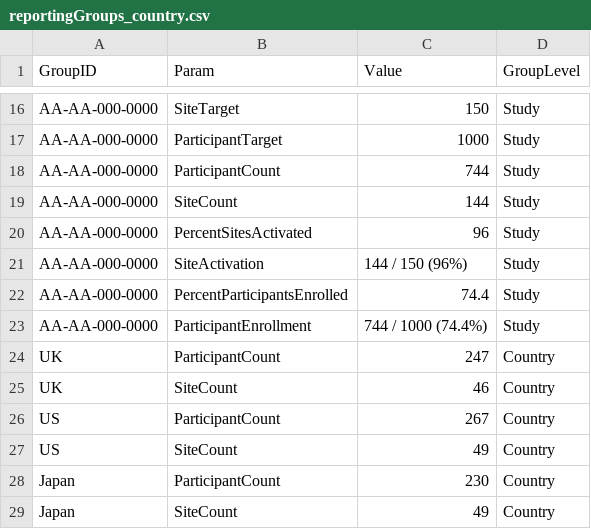
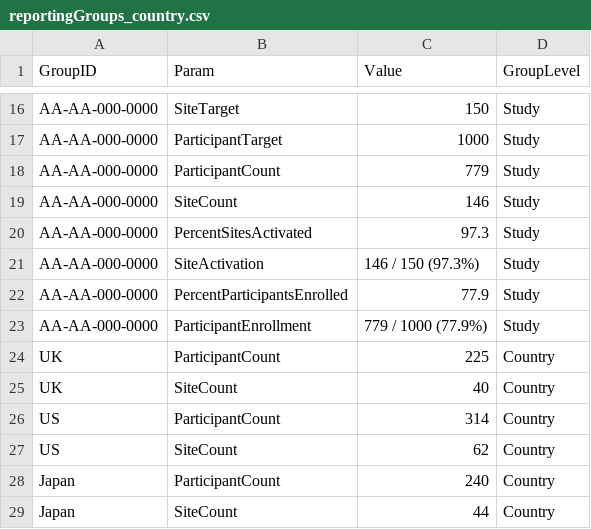
Before and after one commit to Gilead-BioStats/gsm.core, a CSV file: data-raw/reportingGroups_country.csv, drawn as a sheet; only a part is shown, gaps mark what is left out.

```diff
--- a/data-raw/reportingGroups_country.csv
+++ b/data-raw/reportingGroups_country.csv
@@ -17,13 +17,13 @@
 "AA-AA-000-0000","ParticipantTarget","1000","Study"
-"AA-AA-000-0000","ParticipantCount","744","Study"
-"AA-AA-000-0000","SiteCount","144","Study"
-"AA-AA-000-0000","PercentSitesActivated","96","Study"
-"AA-AA-000-0000","SiteActivation","144 / 150 (96%)","Study"
-"AA-AA-000-0000","PercentParticipantsEnrolled","74.4","Study"
-"AA-AA-000-0000","ParticipantEnrollment","744 / 1000 (74.4%)","Study"
-"UK","ParticipantCount","247","Country"
-"UK","SiteCount","46","Country"
-"US","ParticipantCount","267","Country"
-"US","SiteCount","49","Country"
-"Japan","ParticipantCount","230","Country"
-"Japan","SiteCount","49","Country"
+"AA-AA-000-0000","ParticipantCount","779","Study"
+"AA-AA-000-0000","SiteCount","146","Study"
+"AA-AA-000-0000","PercentSitesActivated","97.3","Study"
+"AA-AA-000-0000","SiteActivation","146 / 150 (97.3%)","Study"
+"AA-AA-000-0000","PercentParticipantsEnrolled","77.9","Study"
+"AA-AA-000-0000","ParticipantEnrollment","779 / 1000 (77.9%)","Study"
+"UK","ParticipantCount","225","Country"
+"UK","SiteCount","40","Country"
+"US","ParticipantCount","314","Country"
+"US","SiteCount","62","Country"
+"Japan","ParticipantCount","240","Country"
+"Japan","SiteCount","44","Country"
```
Also changed, not shown: data-raw/analyticsInput.csv, data-raw/analyticsInput_country.csv, 28 other files.
